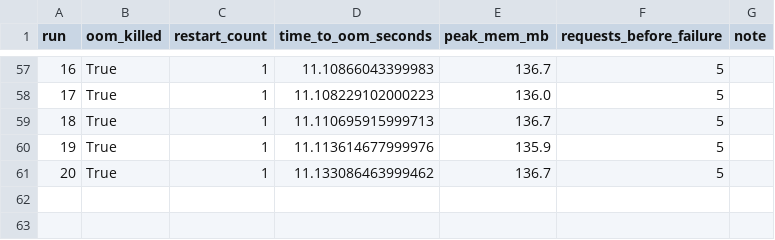
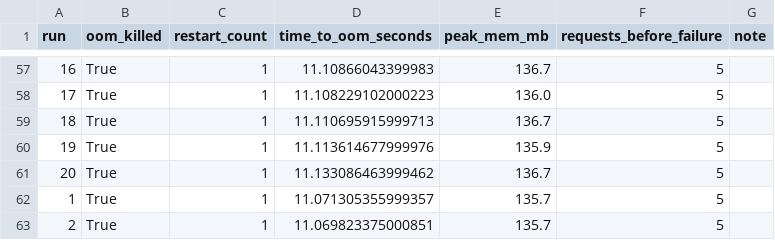
Before and after one commit to vinayaktyagi10/cicd-monitoring-study, a CSV file: experiments/raw/exp4_memory_stress.csv, drawn as a sheet; only a part is shown, gaps mark what is left out.

```diff
--- a/experiments/raw/exp4_memory_stress.csv
+++ b/experiments/raw/exp4_memory_stress.csv
@@ -61 +61,3 @@ run,oom_killed,restart_count,time_to_oom_seconds,peak_mem_mb,requests_before_fai
 20,True,1,11.133086463999462,136.7,5,
+1,True,1,11.071305355999357,135.7,5,
+2,True,1,11.069823375000851,135.7,5,
```
Also changed, not shown: experiments/raw/exp3_cpu_stress.csv, experiments/raw/exp5_failure_recovery.csv, 3 other files.
